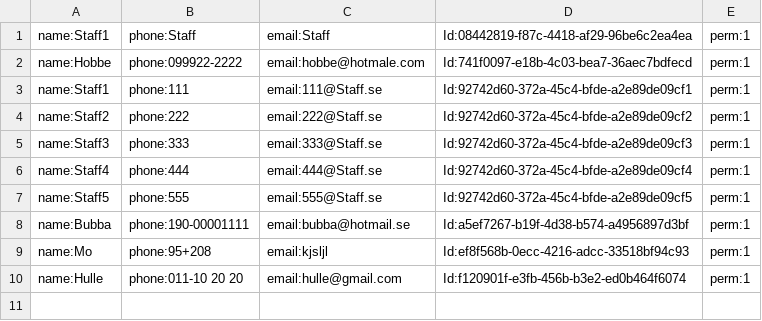
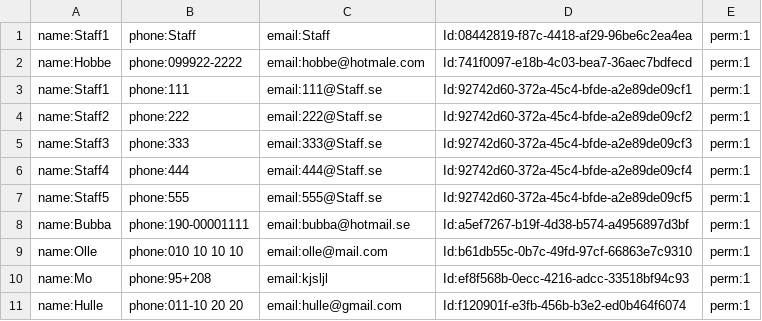
Before and after one commit to gabbigit/MJU22_OPC_Projekt_Gym_Databas, a CSV file: Gym Booking Manager/bin/Debug/net6.0/GymDB/storage/staff.csv, drawn as a sheet.

```diff
--- a/Gym Booking Manager/bin/Debug/net6.0/GymDB/storage/staff.csv
+++ b/Gym Booking Manager/bin/Debug/net6.0/GymDB/storage/staff.csv
@@ -8,2 +8,3 @@ name:Staff5,phone:555,email:555@Staff.se,Id:92742d60-372a-45c4-bfde-a2e89de09cf5
 name:Bubba,phone:190-00001111,email:bubba@hotmail.se,Id:a5ef7267-b19f-4d38-b574-a4956897d3bf,perm:1
+name:Olle,phone:010 10 10 10,email:olle@mail.com,Id:b61db55c-0b7c-49fd-97cf-66863e7c9310,perm:1
 name:Mo,phone:95+208,email:kjsljl,Id:ef8f568b-0ecc-4216-adcc-33518bf94c93,perm:1
```
Also changed, not shown: 3 other files.
